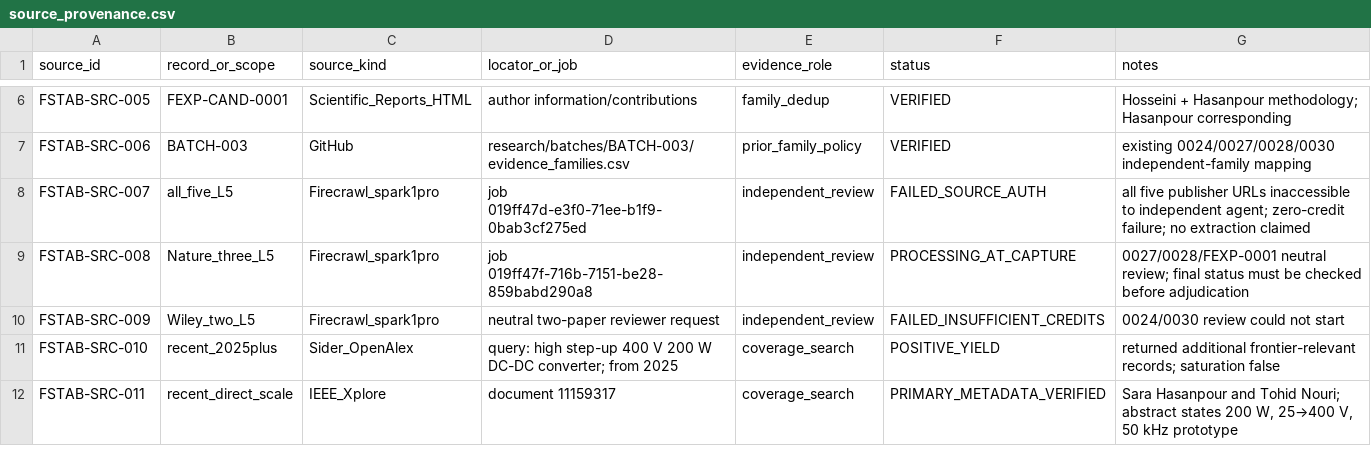
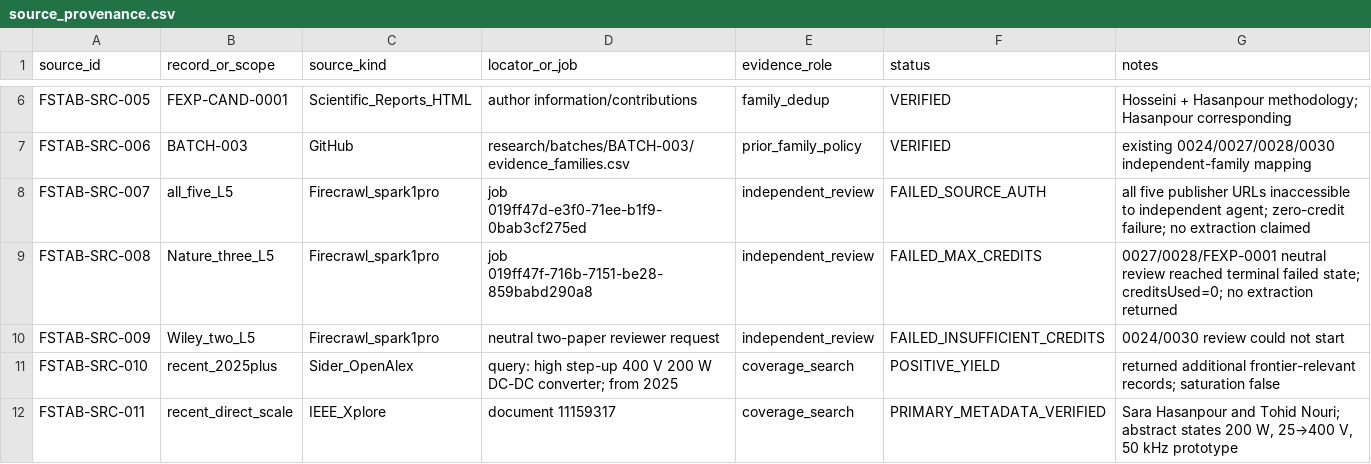
Before and after one commit to e1134171019/paper, a CSV file: research/reviews/2026-08-12-frontier-stabilization-independent/source_provenance.csv, drawn as a sheet; only a part is shown, gaps mark what is left out.

Commit message:
research: finalize independent-review provenance

```diff
--- a/research/reviews/2026-08-12-frontier-stabilization-independent/source_provenance.csv
+++ b/research/reviews/2026-08-12-frontier-stabilization-independent/source_provenance.csv
@@ -8,3 +8,3 @@ FSTAB-SRC-006,BATCH-003,GitHub,"research/batches/BATCH-003/evidence_families.csv
 FSTAB-SRC-007,all_five_L5,Firecrawl_spark1pro,"job 019ff47d-e3f0-71ee-b1f9-0bab3cf275ed",independent_review,FAILED_SOURCE_AUTH,"all five publisher URLs inaccessible to independent agent; zero-credit failure; no extraction claimed"
-FSTAB-SRC-008,Nature_three_L5,Firecrawl_spark1pro,"job 019ff47f-716b-7151-be28-859babd290a8",independent_review,PROCESSING_AT_CAPTURE,"0027/0028/FEXP-0001 neutral review; final status must be checked before adjudication"
+FSTAB-SRC-008,Nature_three_L5,Firecrawl_spark1pro,"job 019ff47f-716b-7151-be28-859babd290a8",independent_review,FAILED_MAX_CREDITS,"0027/0028/FEXP-0001 neutral review reached terminal failed state; creditsUsed=0; no extraction returned"
 FSTAB-SRC-009,Wiley_two_L5,Firecrawl_spark1pro,"neutral two-paper reviewer request",independent_review,FAILED_INSUFFICIENT_CREDITS,"0024/0030 review could not start"
```
